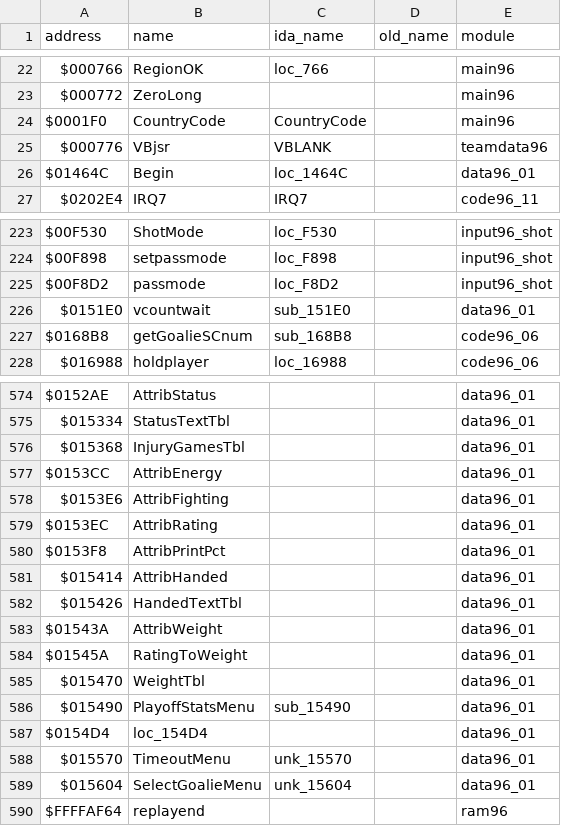
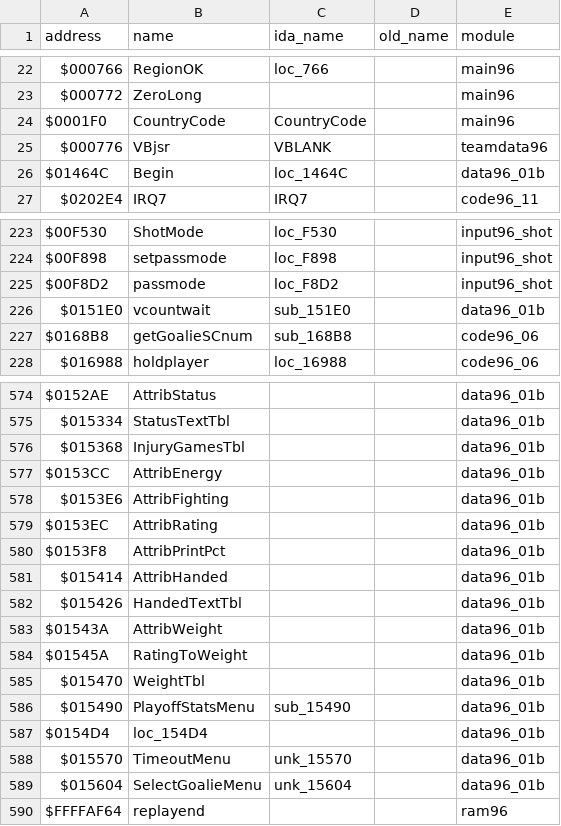
Before and after one commit to StaticEck2026/nhl96genesis, a CSV file: docs/name_map.csv, drawn as a sheet; only a part is shown, gaps mark what is left out; the diff covers the shown part only; the diff names each change by its address in the sheet, - before the commit and + after, or states it on an @@ line.

```diff
--- a/docs/name_map.csv
+++ b/docs/name_map.csv
-E26 (module): data96_01
+E26 (module): data96_01b
-E226 (module): data96_01
+E226 (module): data96_01b
-E574:E589 (module): data96_01
+E574:E589 (module): data96_01b
```
Also changed, not shown: 54 edited cells elsewhere in this file, 23 other files.
